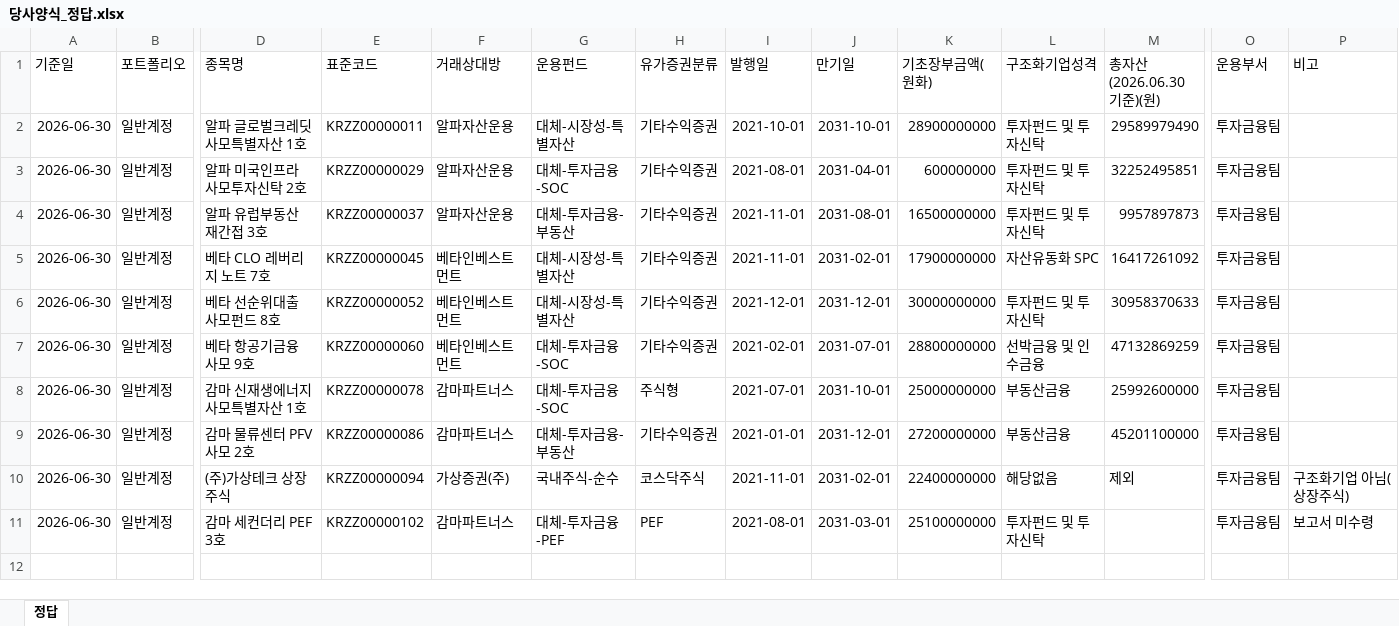
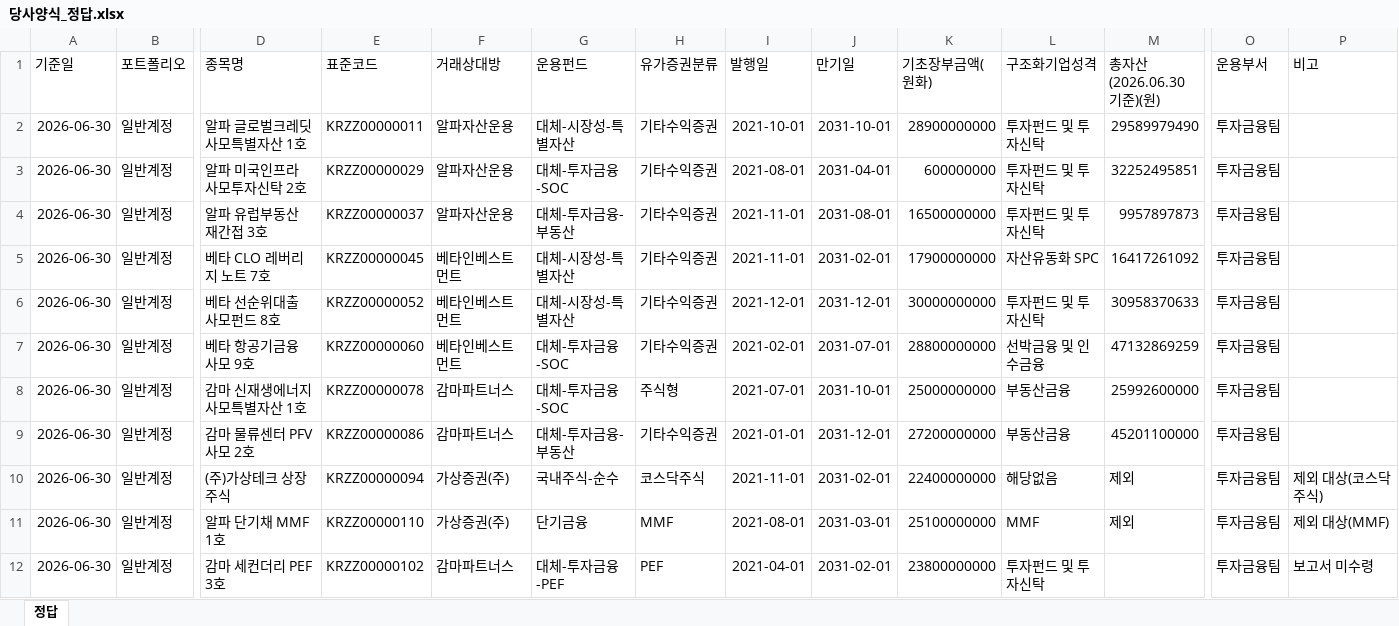
Before and after one commit to chochoi4444/261007, an Excel workbook: vibe-coding-prep/dummy_data/answer/당사양식_정답.xlsx, sheet 정답, drawn as a sheet; only a part is shown, gaps mark what is left out; values as stored, in another font and other column widths than the file's, no borders; addresses are those after the commit; rows hold the shown columns only; the diff names each change by its address in the sheet, - before the commit and + after, or states it on an @@ line.

```diff
--- a/vibe-coding-prep/dummy_data/answer/당사양식_정답.xlsx (sheet 정답)
+++ b/vibe-coding-prep/dummy_data/answer/당사양식_정답.xlsx (sheet 정답)
-P10 (비고): 구조화기업 아님(상장주식)
+P10 (비고): 제외 대상(코스닥주식)
+row 11: 2026-06-30 | 일반계정 | 알파 단기채 MMF 1호 | KRZZ00000110 | 가상증권(주) | 단기금융 | MMF | 2021-08-01 | 2031-03-01 | 25100000000 | MMF | 제외 | 투자금융팀 | 제외 대상(MMF)
-I12 (발행일): 2021-08-01
+I12 (발행일): 2021-04-01
-J12 (만기일): 2031-03-01
+J12 (만기일): 2031-02-01
-K12 (기초장부금액(원화)): 25100000000
+K12 (기초장부금액(원화)): 23800000000
```
Also changed, not shown: vibe-coding-prep/dummy_data/input/20260630_알파자산운용_알파 글로벌크레딧 사모특별자산 1호_기준가격대장.xlsx, vibe-coding-prep/dummy_data/input/20260630_알파자산운용_알파 미국인프라 사모투자신탁 2호_기준가격대장.xlsx, 10 other files.
